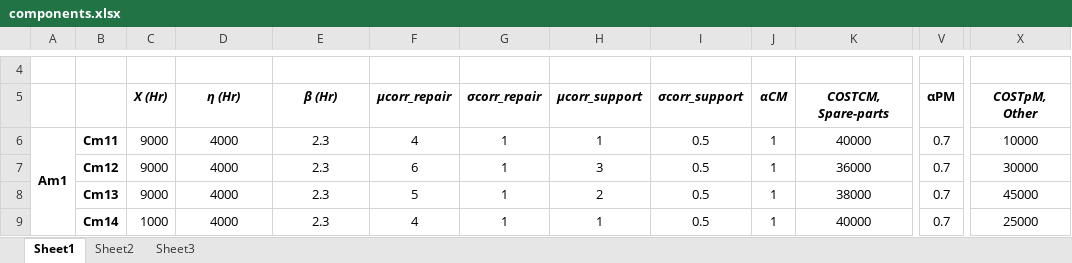
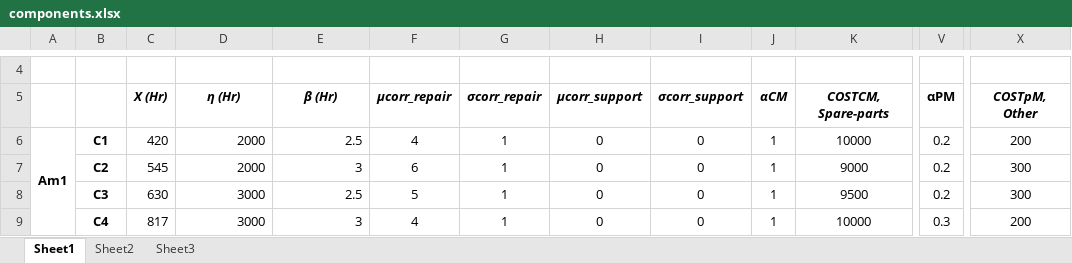
Before and after one commit to mb-14/SingleSystem-Memetic, an Excel workbook: components.xlsx, sheet Sheet1, drawn as a sheet; only a part is shown, gaps mark what is left out; values as stored, in another font and other column widths than the file's, no borders; the diff covers the shown part only; the diff names each change by its address in the sheet, - before the commit and + after, or states it on an @@ line.

```diff
--- a/components.xlsx (sheet Sheet1)
+++ b/components.xlsx (sheet Sheet1)
-B6: Cm11
+B6: C1
-C6: 9000
+C6: 420
-D6:D7: 4000
+D6:D7: 2000
-D6:E9 alignment: center
+D6:E9 alignment: right
-E6: 2.3
+E6: 2.5
-H6: 1
+H6: 0
-I6:I9: 0.5
+I6:I9: 0
-K6: 40000
+K6: 10000
-V6:V8: 0.7
+V6:V8: 0.2
-X6: 10000
+X6: 200
-B7: Cm12
+B7: C2
-C7: 9000
+C7: 545
-E7: 2.3
+E7: 3
-H7: 3
+H7: 0
-K7: 36000
+K7: 9000
-X7: 30000
+X7: 300
-B8: Cm13
+B8: C3
-C8: 9000
+C8: 630
-D8:D9: 4000
+D8:D9: 3000
-E8: 2.3
+E8: 2.5
-H8: 2
+H8: 0
-K8: 38000
+K8: 9500
-X8: 45000
+X8: 300
-B9: Cm14
+B9: C4
-C9: 1000
+C9: 817
-E9: 2.3
+E9: 3
-H9: 1
+H9: 0
-K9: 40000
+K9: 10000
-V9: 0.7
+V9: 0.3
-X9: 25000
+X9: 200
```
Also changed, not shown: 14 added rows, 83 edited cells and cell formats elsewhere in this sheet, sheet Sheet2, Jobs.xlsx, 12 other files.
